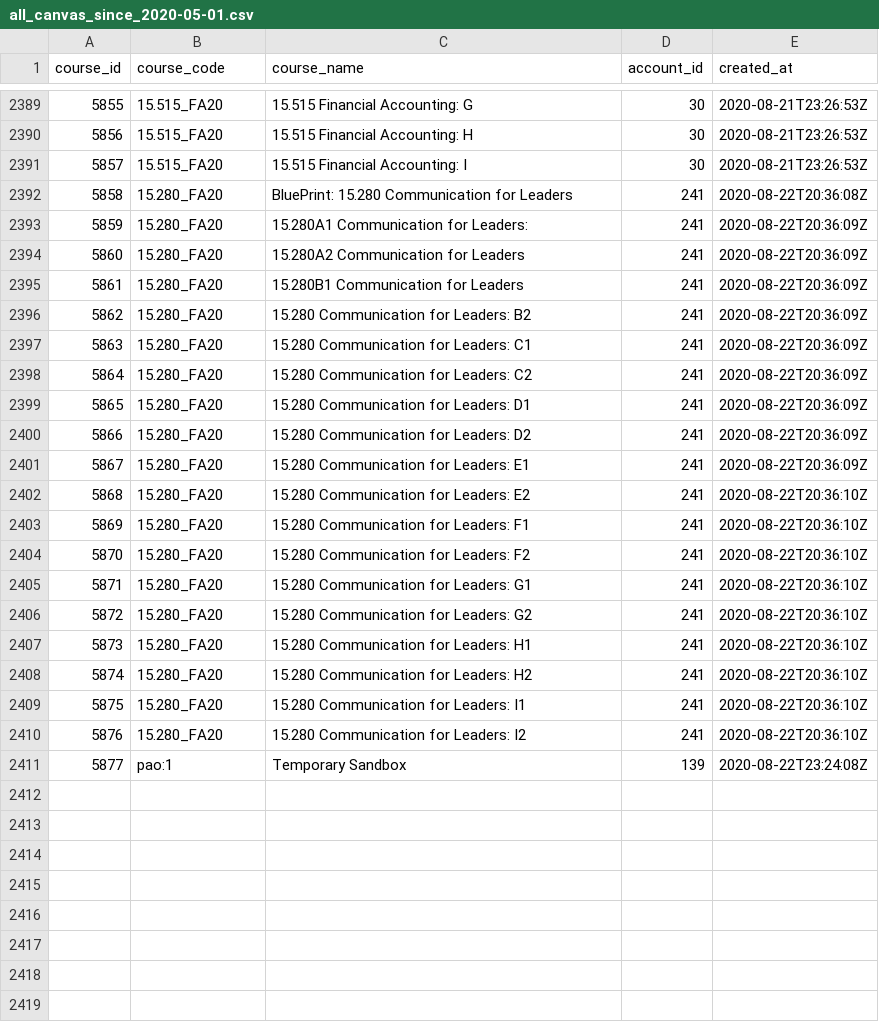
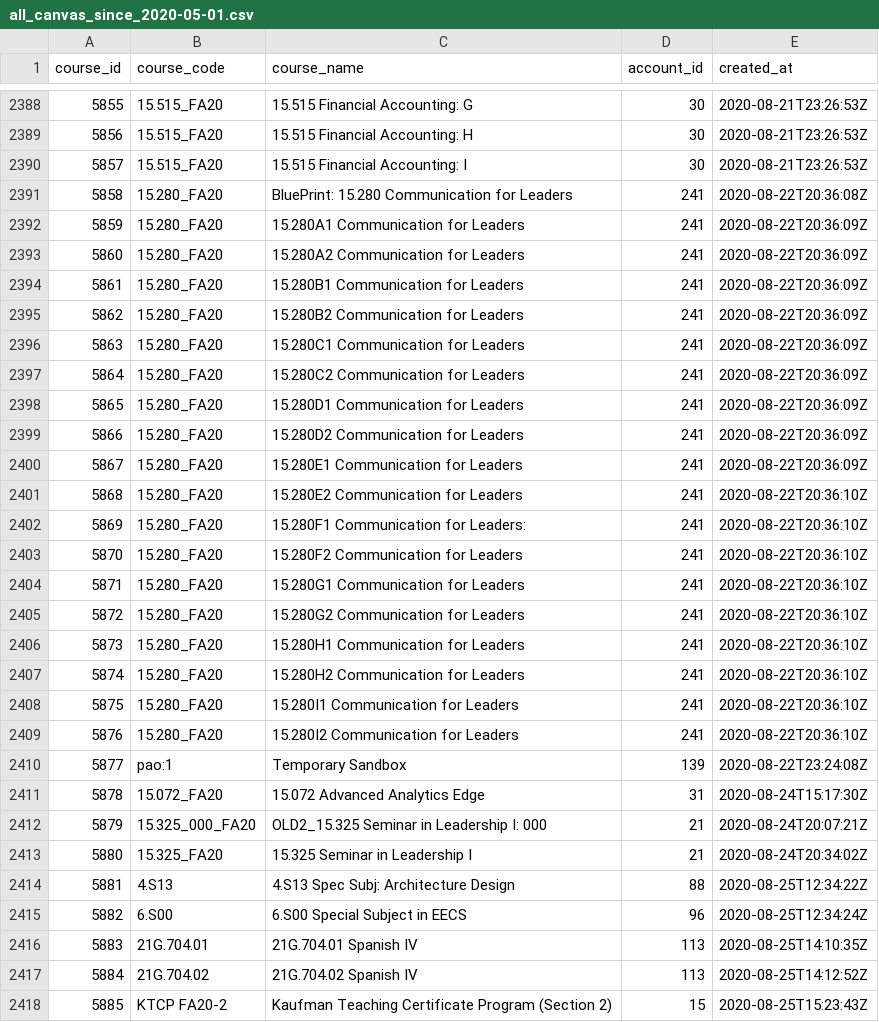
Before and after one commit to fayshaw/canvas_course_tracking, a CSV file: all_canvas_since_2020-05-01.csv, drawn as a sheet; only a part is shown, gaps mark what is left out; the diff covers the shown part only.

```diff
--- a/all_canvas_since_2020-05-01.csv
+++ b/all_canvas_since_2020-05-01.csv
@@ -2392,20 +2391,28 @@ course_id,course_code,course_name,account_id,created_at
 5858,15.280_FA20,BluePrint: 15.280 Communication for Leaders,241,2020-08-22T20:36:08Z
-5859,15.280_FA20,15.280A1 Communication for Leaders:,241,2020-08-22T20:36:09Z
+5859,15.280_FA20,15.280A1 Communication for Leaders,241,2020-08-22T20:36:09Z
 5860,15.280_FA20,15.280A2 Communication for Leaders,241,2020-08-22T20:36:09Z
 5861,15.280_FA20,15.280B1 Communication for Leaders,241,2020-08-22T20:36:09Z
-5862,15.280_FA20,15.280 Communication for Leaders: B2,241,2020-08-22T20:36:09Z
-5863,15.280_FA20,15.280 Communication for Leaders: C1,241,2020-08-22T20:36:09Z
-5864,15.280_FA20,15.280 Communication for Leaders: C2,241,2020-08-22T20:36:09Z
-5865,15.280_FA20,15.280 Communication for Leaders: D1,241,2020-08-22T20:36:09Z
-5866,15.280_FA20,15.280 Communication for Leaders: D2,241,2020-08-22T20:36:09Z
-5867,15.280_FA20,15.280 Communication for Leaders: E1,241,2020-08-22T20:36:09Z
-5868,15.280_FA20,15.280 Communication for Leaders: E2,241,2020-08-22T20:36:10Z
-5869,15.280_FA20,15.280 Communication for Leaders: F1,241,2020-08-22T20:36:10Z
-5870,15.280_FA20,15.280 Communication for Leaders: F2,241,2020-08-22T20:36:10Z
-5871,15.280_FA20,15.280 Communication for Leaders: G1,241,2020-08-22T20:36:10Z
-5872,15.280_FA20,15.280 Communication for Leaders: G2,241,2020-08-22T20:36:10Z
-5873,15.280_FA20,15.280 Communication for Leaders: H1,241,2020-08-22T20:36:10Z
-5874,15.280_FA20,15.280 Communication for Leaders: H2,241,2020-08-22T20:36:10Z
-5875,15.280_FA20,15.280 Communication for Leaders: I1,241,2020-08-22T20:36:10Z
-5876,15.280_FA20,15.280 Communication for Leaders: I2,241,2020-08-22T20:36:10Z
+5862,15.280_FA20,15.280B2 Communication for Leaders,241,2020-08-22T20:36:09Z
+5863,15.280_FA20,15.280C1 Communication for Leaders,241,2020-08-22T20:36:09Z
+5864,15.280_FA20,15.280C2 Communication for Leaders,241,2020-08-22T20:36:09Z
+5865,15.280_FA20,15.280D1 Communication for Leaders,241,2020-08-22T20:36:09Z
+5866,15.280_FA20,15.280D2 Communication for Leaders,241,2020-08-22T20:36:09Z
+5867,15.280_FA20,15.280E1 Communication for Leaders,241,2020-08-22T20:36:09Z
+5868,15.280_FA20,15.280E2 Communication for Leaders,241,2020-08-22T20:36:10Z
+5869,15.280_FA20,15.280F1 Communication for Leaders:,241,2020-08-22T20:36:10Z
+5870,15.280_FA20,15.280F2 Communication for Leaders,241,2020-08-22T20:36:10Z
+5871,15.280_FA20,15.280G1 Communication for Leaders,241,2020-08-22T20:36:10Z
+5872,15.280_FA20,15.280G2 Communication for Leaders,241,2020-08-22T20:36:10Z
+5873,15.280_FA20,15.280H1 Communication for Leaders,241,2020-08-22T20:36:10Z
+5874,15.280_FA20,15.280H2 Communication for Leaders,241,2020-08-22T20:36:10Z
+5875,15.280_FA20,15.280I1 Communication for Leaders,241,2020-08-22T20:36:10Z
+5876,15.280_FA20,15.280I2 Communication for Leaders,241,2020-08-22T20:36:10Z
 5877,pao:1,Temporary Sandbox,139,2020-08-22T23:24:08Z
+5878,15.072_FA20,15.072 Advanced Analytics Edge,31,2020-08-24T15:17:30Z
+5879,15.325_000_FA20,OLD2_15.325 Seminar in Leadership I: 000,21,2020-08-24T20:07:21Z
+5880,15.325_FA20,15.325 Seminar in Leadership I,21,2020-08-24T20:34:02Z
+5881,4.S13,4.S13 Spec Subj: Architecture Design,88,2020-08-25T12:34:22Z
+5882,6.S00,6.S00 Special Subject in EECS,96,2020-08-25T12:34:24Z
+5883,21G.704.01,21G.704.01 Spanish IV,113,2020-08-25T14:10:35Z
+5884,21G.704.02,21G.704.02 Spanish IV,113,2020-08-25T14:12:52Z
+5885,KTCP FA20-2,Kaufman Teaching Certificate Program (Section 2),15,2020-08-25T15:23:43Z
```
Also changed, not shown: 3 added rows, 1 removed row and 16 edited cells elsewhere in this file, 2 other files.
